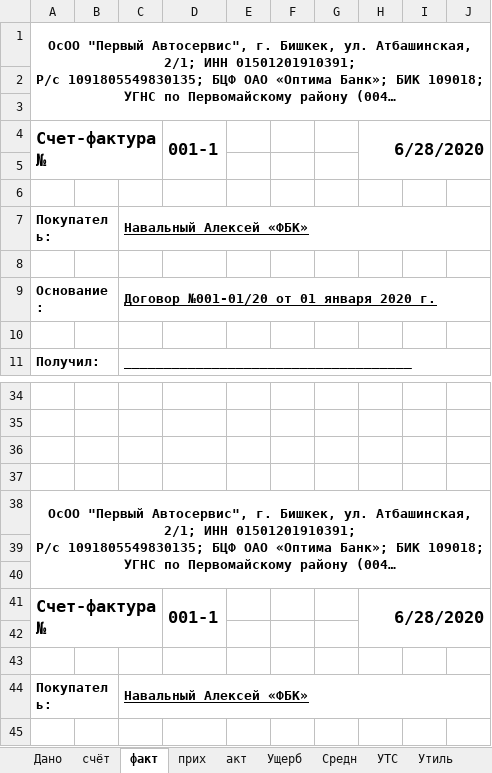
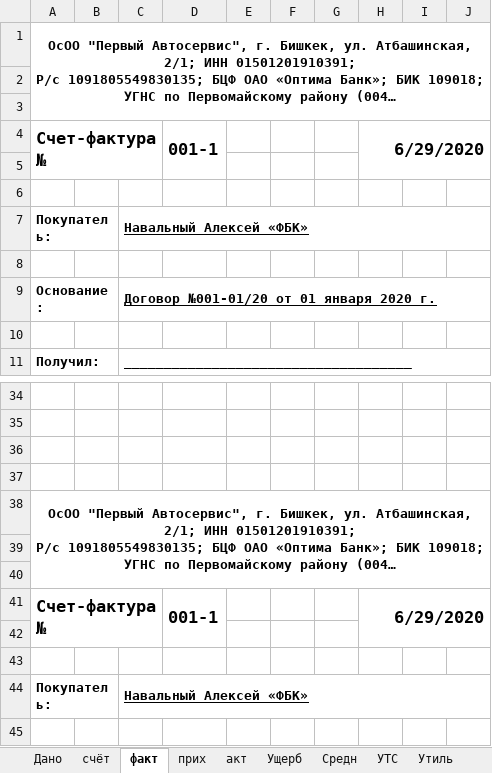
Before and after one commit to urbanovkg/motopsy-reports, an Excel workbook: media/excel.xlsx, sheet факт, drawn as a sheet; only a part is shown, gaps mark what is left out; long unchanged cells end in …; values as stored, in another font and other column widths than the file's, no borders; the diff names each change by its address in the sheet, - before the commit and + after, or states it on an @@ line.

```diff
--- a/media/excel.xlsx (sheet факт)
+++ b/media/excel.xlsx (sheet факт)
-H4: 6/28/2020
+H4: 6/29/2020
-H41: 6/28/2020
+H41: 6/29/2020
```
Also changed, not shown: sheet Ущерб, sheet акт, formulas that keep their value, 4 other files.
